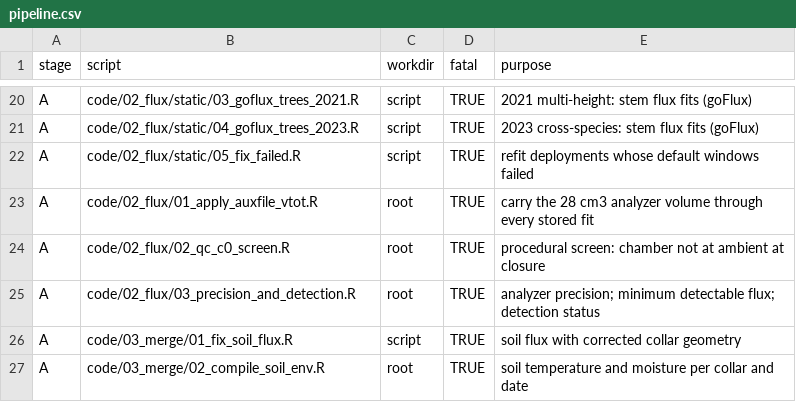
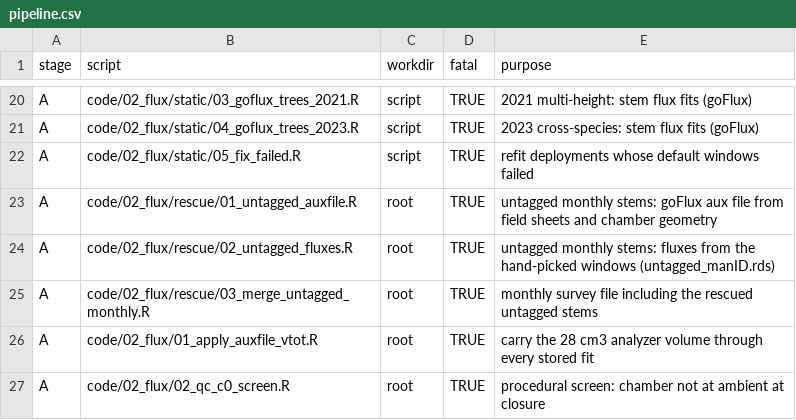
Before and after one commit to jgewirtzman/tree-methanogens, a CSV file: code/pipeline.csv, drawn as a sheet; only a part is shown, gaps mark what is left out; the shorter side is filled out with more unchanged rows.

```diff
--- a/code/pipeline.csv
+++ b/code/pipeline.csv
@@ -22,2 +22,5 @@ A,code/02_flux/static/04_goflux_trees_2023.R,script,TRUE,2023 cross-species: ste
 A,code/02_flux/static/05_fix_failed.R,script,TRUE,refit deployments whose default windows failed
+A,code/02_flux/rescue/01_untagged_auxfile.R,root,TRUE,untagged monthly stems: goFlux aux file from field sheets and chamber geometry
+A,code/02_flux/rescue/02_untagged_fluxes.R,root,TRUE,untagged monthly stems: fluxes from the hand-picked windows (untagged_manID.rds)
+A,code/02_flux/rescue/03_merge_untagged_monthly.R,root,TRUE,monthly survey file including the rescued untagged stems
 A,code/02_flux/01_apply_auxfile_vtot.R,root,TRUE,carry the 28 cm3 analyzer volume through every stored fit
```
Also changed, not shown: 8 other files.
